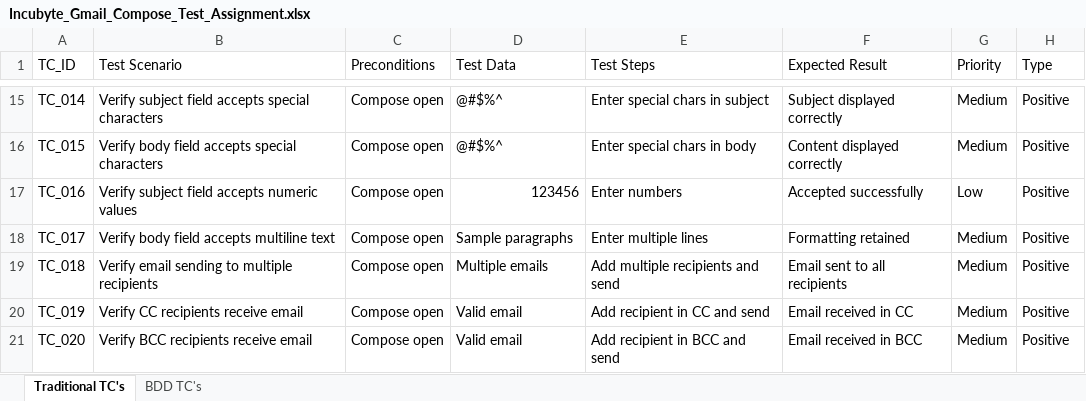
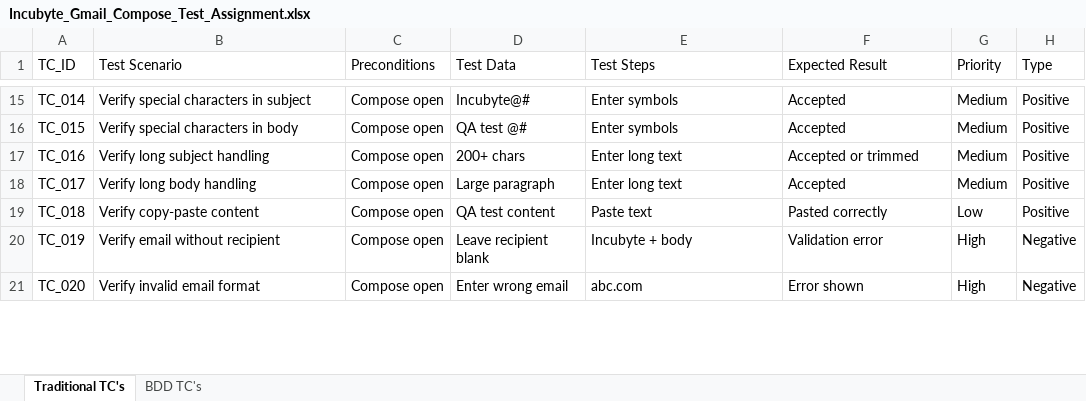
Before and after one commit to sagarreddyogireddy-glitch/Incubyte-Gmail-Compose-Testing, an Excel workbook: Incubyte_Gmail_Compose_Test_Assignment.xlsx, sheet Traditional TC's, drawn as a sheet; only a part is shown, gaps mark what is left out; values as stored, in another font and other column widths than the file's, no cell formats; the diff covers the shown part only; the diff names each change by its address in the sheet, - before the commit and + after, or states it on an @@ line.

```diff
--- a/Incubyte_Gmail_Compose_Test_Assignment.xlsx (sheet Traditional TC's)
+++ b/Incubyte_Gmail_Compose_Test_Assignment.xlsx (sheet Traditional TC's)
-B15 (Test Scenario): Verify subject field accepts special characters
+B15 (Test Scenario): Verify special characters in subject
-D15 (Test Data): @#$%^
+D15 (Test Data): Incubyte@#
-E15 (Test Steps): Enter special chars in subject
+E15 (Test Steps): Enter symbols
-F15 (Expected Result): Subject displayed correctly
+F15 (Expected Result): Accepted
-B16 (Test Scenario): Verify body field accepts special characters
+B16 (Test Scenario): Verify special characters in body
-D16 (Test Data): @#$%^
+D16 (Test Data): QA test @#
-E16 (Test Steps): Enter special chars in body
+E16 (Test Steps): Enter symbols
-F16 (Expected Result): Content displayed correctly
+F16 (Expected Result): Accepted
-B17 (Test Scenario): Verify subject field accepts numeric values
+B17 (Test Scenario): Verify long subject handling
-D17 (Test Data): 123456
+D17 (Test Data): 200+ chars
-E17 (Test Steps): Enter numbers
+E17 (Test Steps): Enter long text
-F17 (Expected Result): Accepted successfully
+F17 (Expected Result): Accepted or trimmed
-G17 (Priority): Low
+G17 (Priority): Medium
-B18 (Test Scenario): Verify body field accepts multiline text
+B18 (Test Scenario): Verify long body handling
-D18 (Test Data): Sample paragraphs
+D18 (Test Data): Large paragraph
-E18 (Test Steps): Enter multiple lines
+E18 (Test Steps): Enter long text
-F18 (Expected Result): Formatting retained
+F18 (Expected Result): Accepted
-B19 (Test Scenario): Verify email sending to multiple recipients
+B19 (Test Scenario): Verify copy-paste content
-D19 (Test Data): Multiple emails
+D19 (Test Data): QA test content
-E19 (Test Steps): Add multiple recipients and send
+E19 (Test Steps): Paste text
-F19 (Expected Result): Email sent to all recipients
+F19 (Expected Result): Pasted correctly
-G19 (Priority): Medium
+G19 (Priority): Low
-B20 (Test Scenario): Verify CC recipients receive email
+B20 (Test Scenario): Verify email without recipient
-D20 (Test Data): Valid email
+D20 (Test Data): Leave recipient blank
-E20 (Test Steps): Add recipient in CC and send
+E20 (Test Steps): Incubyte + body
-F20 (Expected Result): Email received in CC
+F20 (Expected Result): Validation error
-G20:G21 (Priority): Medium
+G20:G21 (Priority): High
-H20:H21 (Type): Positive
+H20:H21 (Type): Negative
-B21 (Test Scenario): Verify BCC recipients receive email
+B21 (Test Scenario): Verify invalid email format
-D21 (Test Data): Valid email
+D21 (Test Data): Enter wrong email
-E21 (Test Steps): Add recipient in BCC and send
+E21 (Test Steps): abc.com
-F21 (Expected Result): Email received in BCC
+F21 (Expected Result): Error shown
```
Also changed, not shown: 5 removed rows and 176 edited cells elsewhere in this sheet, sheet BDD TC's, cell formats.
